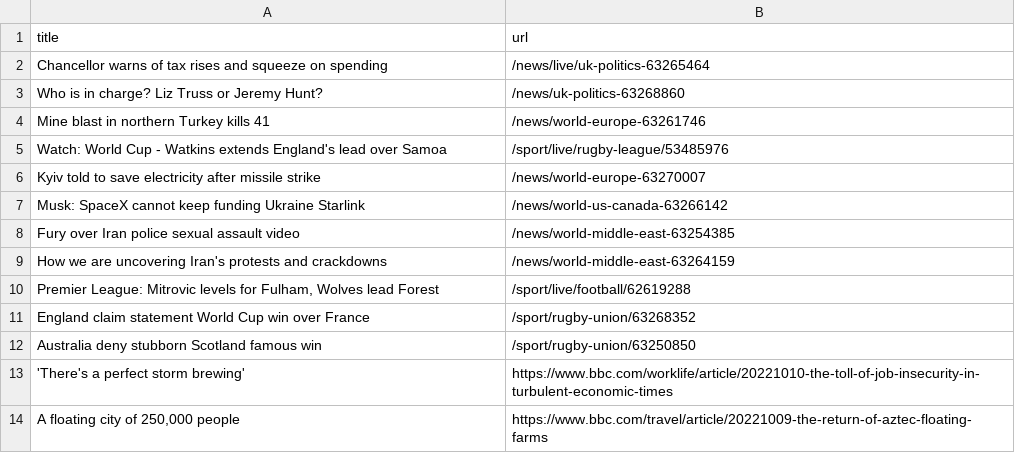
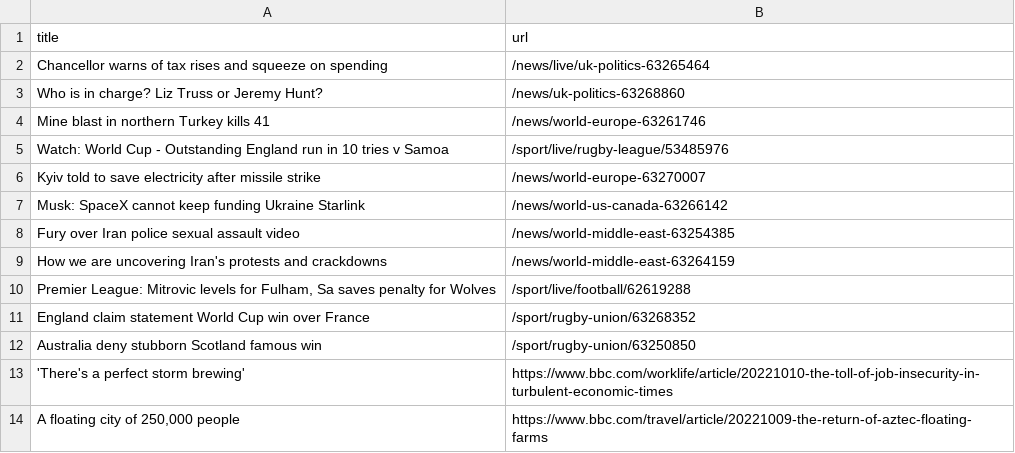
Before and after one commit to vlsachdev/automatic-scraper-bbc, a CSV file: bbc.csv, drawn as a sheet; only a part is shown.

```diff
--- a/bbc.csv
+++ b/bbc.csv
@@ -4,3 +4,3 @@ Who is in charge? Liz Truss or Jeremy Hunt?,/news/uk-politics-63268860
 Mine blast in northern Turkey kills 41,/news/world-europe-63261746
-Watch: World Cup - Watkins extends England's lead over Samoa,/sport/live/rugby-league/53485976
+Watch: World Cup - Outstanding England run in 10 tries v Samoa,/sport/live/rugby-league/53485976
 Kyiv told to save electricity after missile strike,/news/world-europe-63270007
@@ -9,3 +9,3 @@ Fury over Iran police sexual assault video,/news/world-middle-east-63254385
 How we are uncovering Iran's protests and crackdowns,/news/world-middle-east-63264159
-"Premier League: Mitrovic levels for Fulham, Wolves lead Forest",/sport/live/football/62619288
+"Premier League: Mitrovic levels for Fulham, Sa saves penalty for Wolves",/sport/live/football/62619288
 England claim statement World Cup win over France,/sport/rugby-union/63268352
```
